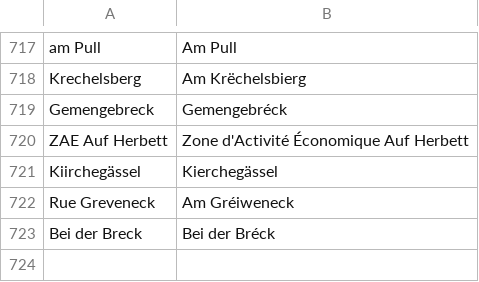
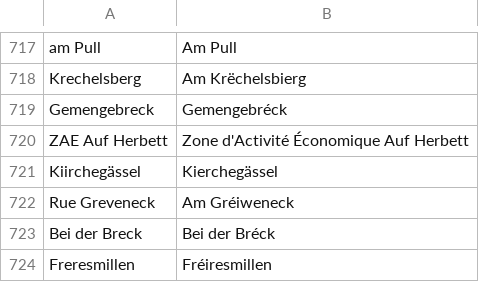
Before and after one commit to osmlu/csventrifuge, a CSV file: rules/luxembourg_addresses/rue.csv, drawn as a sheet; only a part is shown, gaps mark what is left out; the diff names each change by its address in the sheet, - before the commit and + after, or states it on an @@ line.

Commit message:
Name as on sign

```diff
--- a/rules/luxembourg_addresses/rue.csv
+++ b/rules/luxembourg_addresses/rue.csv
+row 724: Freresmillen | Fréiresmillen
```
